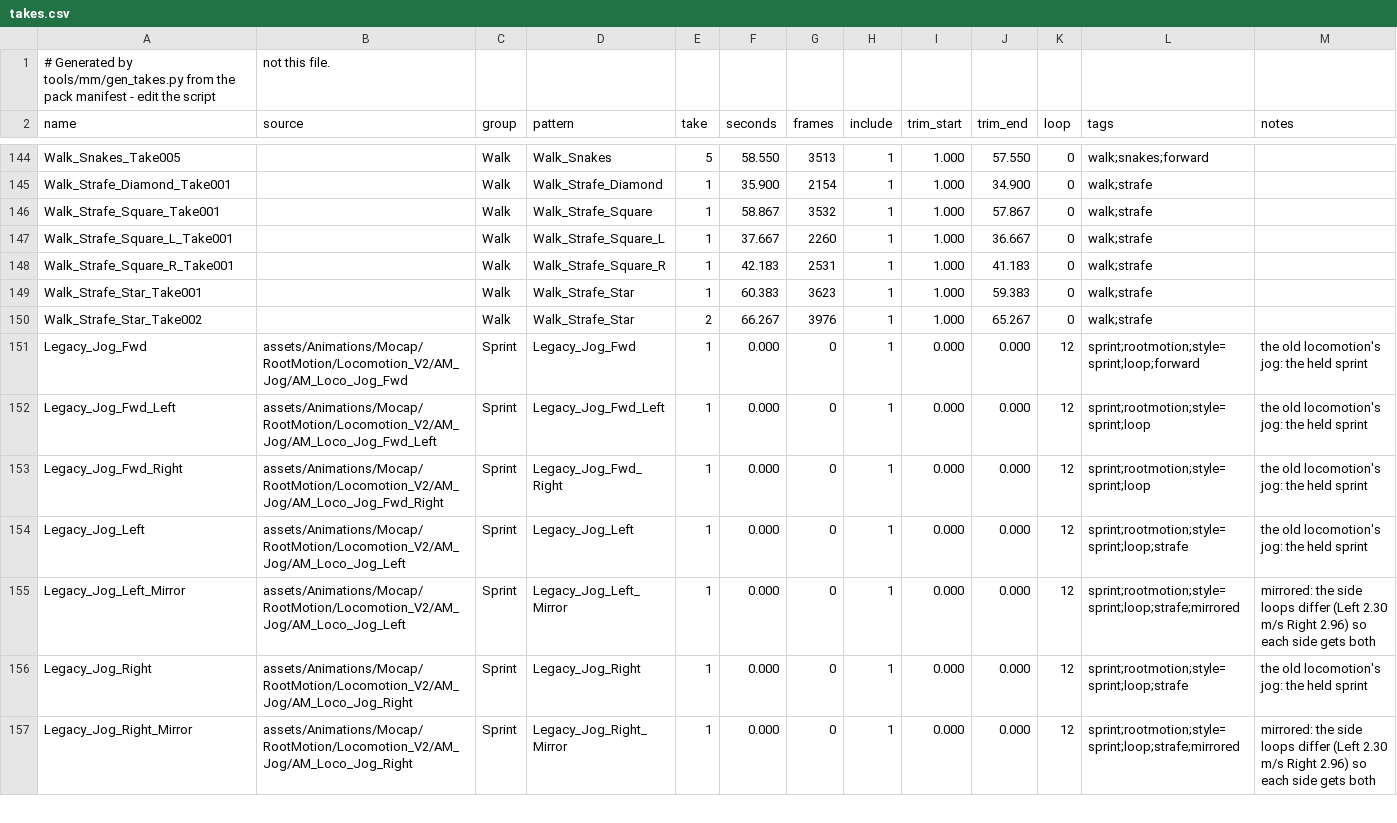
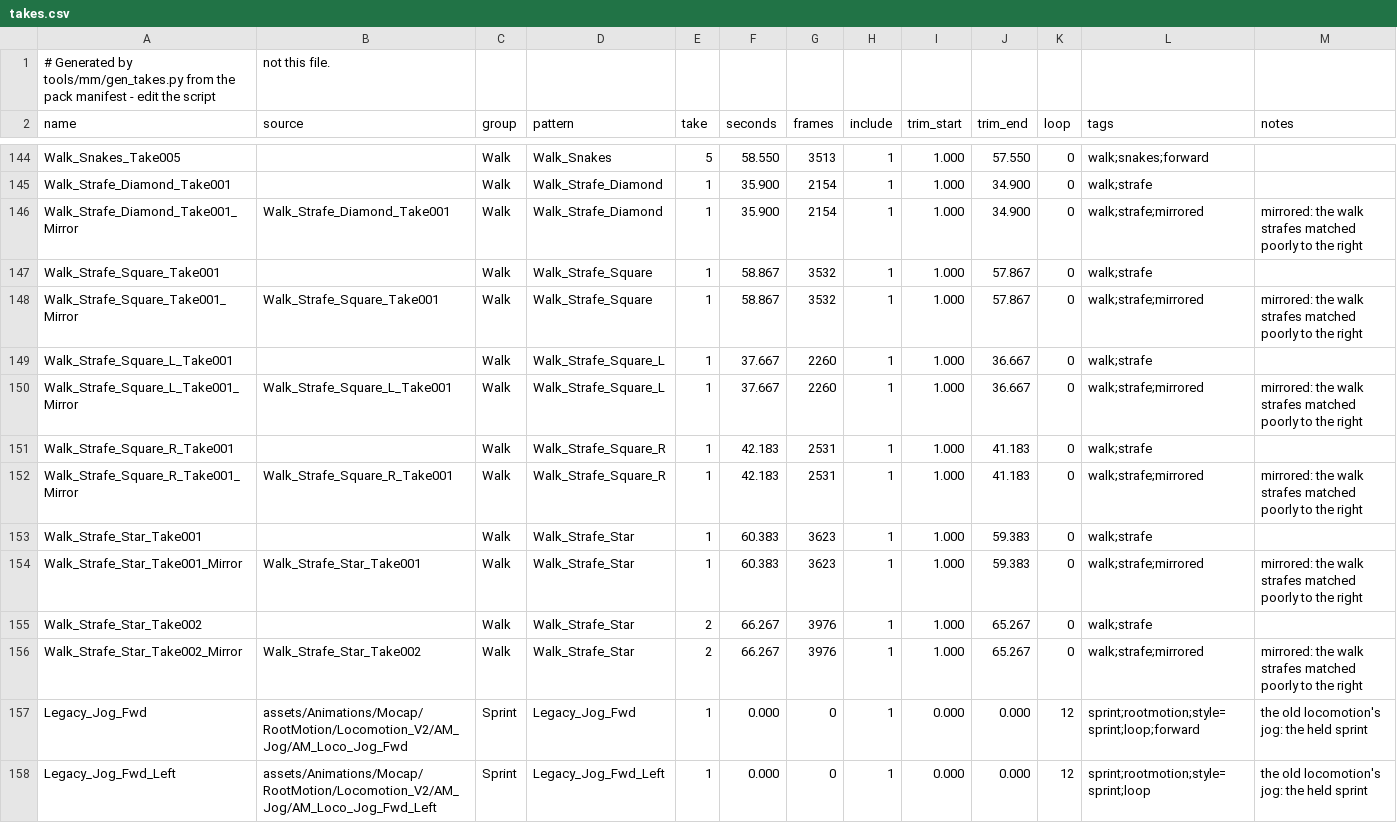
Before and after one commit to JCamberos27/TartarusEngine, a CSV file: tools/mm/takes.csv, drawn as a sheet; only a part is shown, gaps mark what is left out; the shorter side is filled out with more unchanged rows.

```diff
--- a/tools/mm/takes.csv
+++ b/tools/mm/takes.csv
@@ -145,7 +145,13 @@ Walk_Snakes_Take005,,Walk,Walk_Snakes,5,58.550,3513,1,1.000,57.550,0,walk;snakes
 Walk_Strafe_Diamond_Take001,,Walk,Walk_Strafe_Diamond,1,35.900,2154,1,1.000,34.900,0,walk;strafe,
+Walk_Strafe_Diamond_Take001_Mirror,Walk_Strafe_Diamond_Take001,Walk,Walk_Strafe_Diamond,1,35.900,2154,1,1.000,34.900,0,walk;strafe;mirrored,mirrored: the walk strafes matched poorly to the right
 Walk_Strafe_Square_Take001,,Walk,Walk_Strafe_Square,1,58.867,3532,1,1.000,57.867,0,walk;strafe,
+Walk_Strafe_Square_Take001_Mirror,Walk_Strafe_Square_Take001,Walk,Walk_Strafe_Square,1,58.867,3532,1,1.000,57.867,0,walk;strafe;mirrored,mirrored: the walk strafes matched poorly to the right
 Walk_Strafe_Square_L_Take001,,Walk,Walk_Strafe_Square_L,1,37.667,2260,1,1.000,36.667,0,walk;strafe,
+Walk_Strafe_Square_L_Take001_Mirror,Walk_Strafe_Square_L_Take001,Walk,Walk_Strafe_Square_L,1,37.667,2260,1,1.000,36.667,0,walk;strafe;mirrored,mirrored: the walk strafes matched poorly to the right
 Walk_Strafe_Square_R_Take001,,Walk,Walk_Strafe_Square_R,1,42.183,2531,1,1.000,41.183,0,walk;strafe,
+Walk_Strafe_Square_R_Take001_Mirror,Walk_Strafe_Square_R_Take001,Walk,Walk_Strafe_Square_R,1,42.183,2531,1,1.000,41.183,0,walk;strafe;mirrored,mirrored: the walk strafes matched poorly to the right
 Walk_Strafe_Star_Take001,,Walk,Walk_Strafe_Star,1,60.383,3623,1,1.000,59.383,0,walk;strafe,
+Walk_Strafe_Star_Take001_Mirror,Walk_Strafe_Star_Take001,Walk,Walk_Strafe_Star,1,60.383,3623,1,1.000,59.383,0,walk;strafe;mirrored,mirrored: the walk strafes matched poorly to the right
 Walk_Strafe_Star_Take002,,Walk,Walk_Strafe_Star,2,66.267,3976,1,1.000,65.267,0,walk;strafe,
+Walk_Strafe_Star_Take002_Mirror,Walk_Strafe_Star_Take002,Walk,Walk_Strafe_Star,2,66.267,3976,1,1.000,65.267,0,walk;strafe;mirrored,mirrored: the walk strafes matched poorly to the right
 Legacy_Jog_Fwd,assets/Animations/Mocap/RootMotion/Locomotion_V2/AM_Jog/AM_Loco_Jog_Fwd,Sprint,Legacy_Jog_Fwd,1,0.000,0,1,0.000,0.000,12,sprint;rootmotion;style=sprint;loop;forward,the old locomotion's jog: the held sprint
```
Also changed, not shown: 2 other files.
